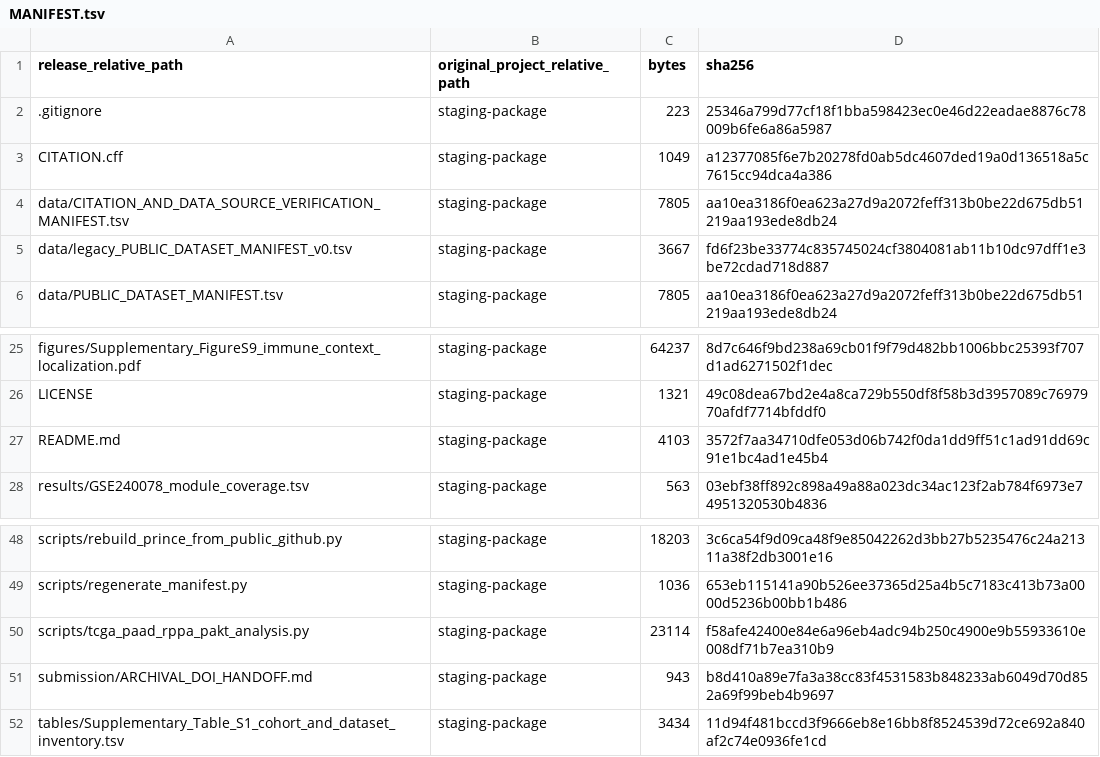
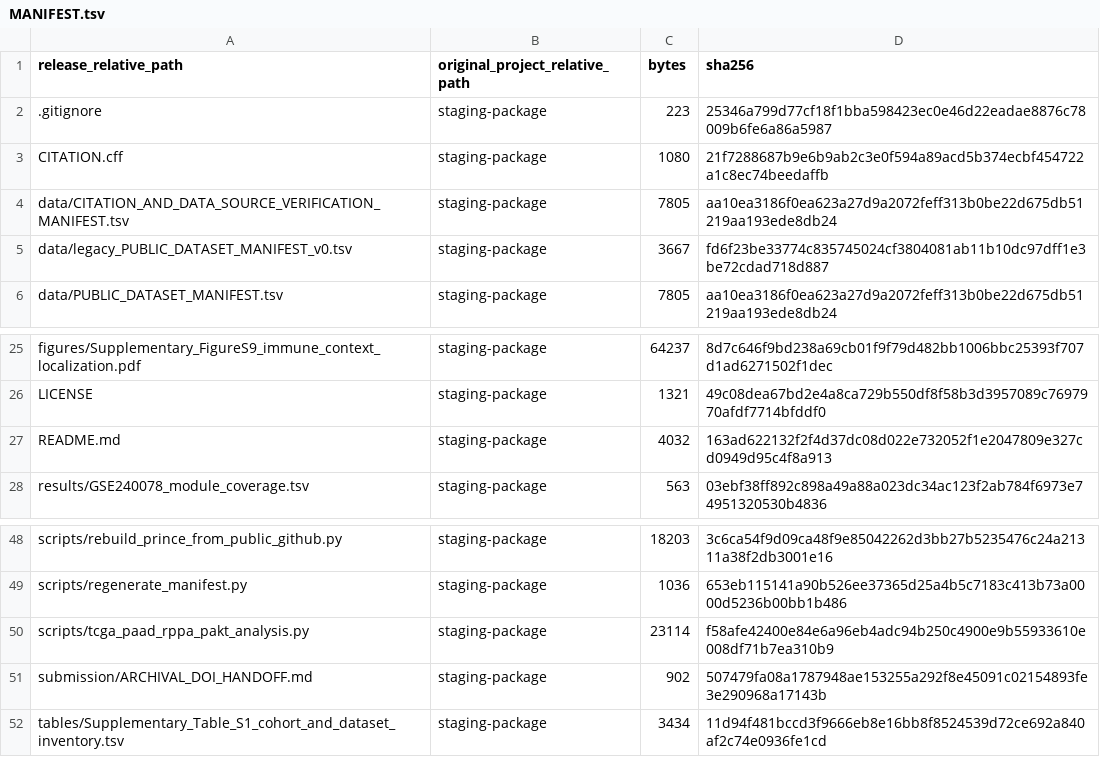
Before and after one commit to zbwcc00/mito3-pdac-reproducibility, a TSV file: MANIFEST.tsv, drawn as a sheet; only a part is shown, gaps mark what is left out.

```diff
--- a/MANIFEST.tsv
+++ b/MANIFEST.tsv
@@ -2,3 +2,3 @@ release_relative_path	original_project_relative_path	bytes	sha256
 .gitignore	staging-package	223	25346a799d77cf18f1bba598423ec0e46d22eadae8876c78009b6fe6a86a5987
-CITATION.cff	staging-package	1049	a12377085f6e7b20278fd0ab5dc4607ded19a0d136518a5c7615cc94dca4a386
+CITATION.cff	staging-package	1080	21f7288687b9e6b9ab2c3e0f594a89acd5b374ecbf454722a1c8ec74beedaffb
 data/CITATION_AND_DATA_SOURCE_VERIFICATION_MANIFEST.tsv	staging-package	7805	aa10ea3186f0ea623a27d9a2072feff313b0be22d675db51219aa193ede8db24
@@ -26,3 +26,3 @@ figures/Supplementary_FigureS9_immune_context_localization.pdf	staging-package	6
 LICENSE	staging-package	1321	49c08dea67bd2e4a8ca729b550df8f58b3d3957089c7697970afdf7714bfddf0
-README.md	staging-package	4103	3572f7aa34710dfe053d06b742f0da1dd9ff51c1ad91dd69c91e1bc4ad1e45b4
+README.md	staging-package	4032	163ad622132f2f4d37dc08d022e732052f1e2047809e327cd0949d95c4f8a913
 results/GSE240078_module_coverage.tsv	staging-package	563	03ebf38ff892c898a49a88a023dc34ac123f2ab784f6973e74951320530b4836
@@ -50,3 +50,3 @@ scripts/regenerate_manifest.py	staging-package	1036	653eb115141a90b526ee37365d25
 scripts/tcga_paad_rppa_pakt_analysis.py	staging-package	23114	f58afe42400e84e6a96eb4adc94b250c4900e9b55933610e008df71b7ea310b9
-submission/ARCHIVAL_DOI_HANDOFF.md	staging-package	943	b8d410a89e7fa3a38cc83f4531583b848233ab6049d70d852a69f99beb4b9697
+submission/ARCHIVAL_DOI_HANDOFF.md	staging-package	902	507479fa08a1787948ae153255a292f8e45091c02154893fe3e290968a17143b
 tables/Supplementary_Table_S1_cohort_and_dataset_inventory.tsv	staging-package	3434	11d94f481bccd3f9666eb8e16bb8f8524539d72ce692a840af2c74e0936fe1cd
```
Also changed, not shown: 3 other files.
